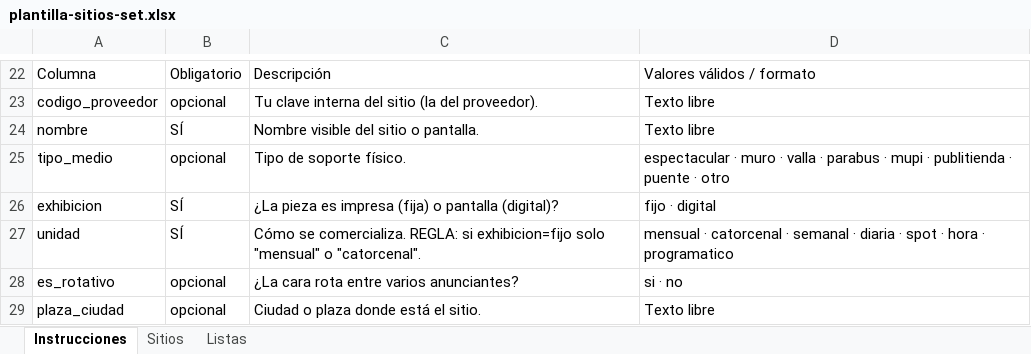
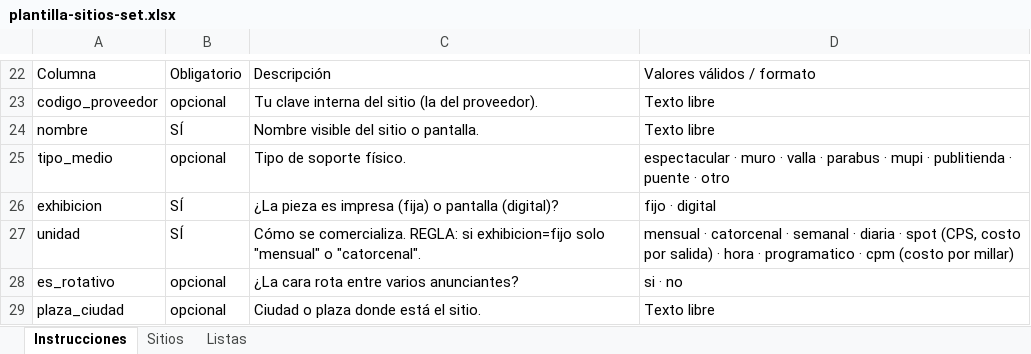
Before and after one commit to emiliano-cyber/spaces_dooh_new, an Excel workbook: apps/web/public/plantilla-sitios-set.xlsx, sheet Instrucciones, drawn as a sheet; only a part is shown, gaps mark what is left out; values as stored, in another font and other column widths than the file's, no borders; the diff names each change by its address in the sheet, - before the commit and + after, or states it on an @@ line.

```diff
--- a/apps/web/public/plantilla-sitios-set.xlsx (sheet Instrucciones)
+++ b/apps/web/public/plantilla-sitios-set.xlsx (sheet Instrucciones)
-D27: …· spot · hora · programatico
+D27: …· spot (CPS, costo por salida) · hora · programatico · cpm (costo por millar)
```
Also changed, not shown: sheet Listas, 20 other files.
